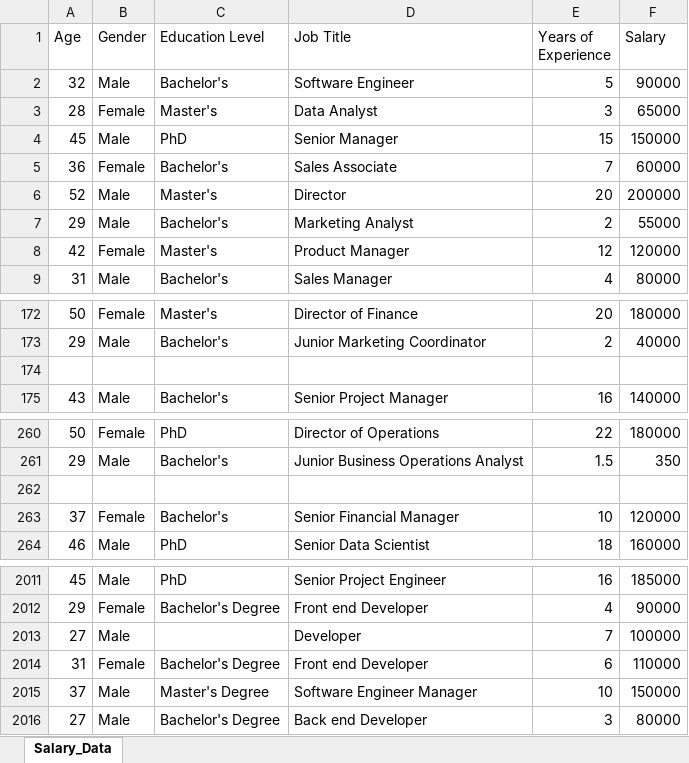
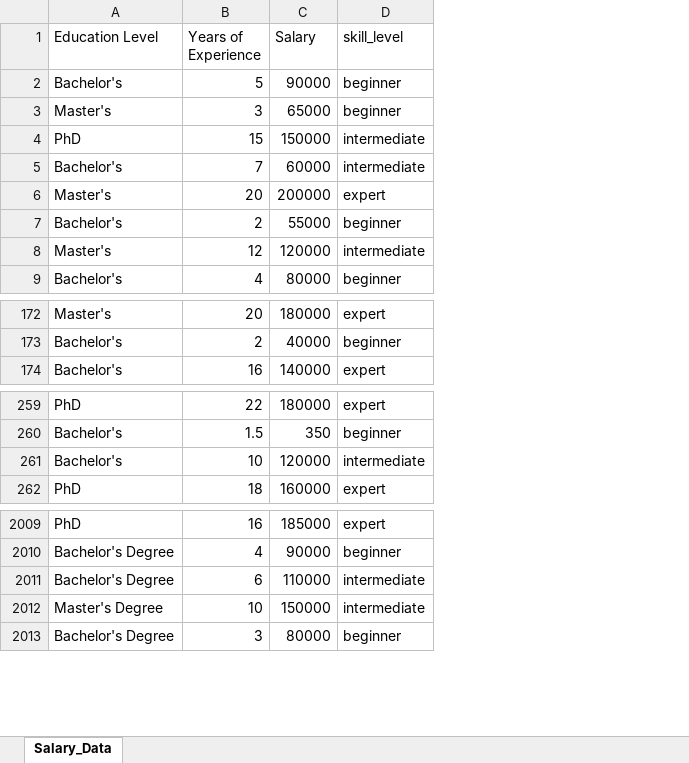
Before and after one commit to vijayagi/data-science-project-, an Excel workbook: project 2/Salary_Data.csv.xlsx, sheet Salary_Data, drawn as a sheet; only a part is shown, gaps mark what is left out; values as stored, in another font and other column widths than the file's, no borders; table styles not drawn; removed rows and columns are numbered as before the commit, all else as after; the diff names each change by its address in the sheet, - before the commit and + after, or states it on an @@ line.

```diff
--- a/project 2/Salary_Data.csv.xlsx (sheet Salary_Data)
+++ b/project 2/Salary_Data.csv.xlsx (sheet Salary_Data)
-column A (Age), rows 2-9: 32 | 28 | 45 | 36 | 52 | 29 | 42 | 31; rows 172-173: 50 | 29; row 175: 43; rows 260-261: 50 | 29; rows 263-264: 37 | 46; rows 2011-2012: 45 | 29; rows 2014-2016: 31 | 37 | 27
-column B (Gender), rows 2-9: Male | Female | Male | Female | Male | Male | Female | Male; rows 172-173: Female | Male; row 175: Male; rows 260-261: Female | Male; rows 263-264: Female | Male; rows 2011-2012: Male | Female; rows 2014-2016: Female | Male | Male
-column D (Job Title), rows 2-9: Software Engineer | Data Analyst | Senior Manager | Sales Associate | Director | Marketing Analyst | Product Manager | Sales Manager; rows 172-173: Director of Finance | Junior Marketing Coordinator; row 175: Senior Project Manager; rows 260-261: Director of Operations | Junior Business Operations Analyst; rows 263-264: Senior Financial Manager | Senior Data Scientist; rows 2011-2012: Senior Project Engineer | Front end Developer; rows 2014-2016: Front end Developer | Software Engineer Manager | Back end Developer
+column D (skill_level), rows 2-9: beginner | beginner | intermediate | intermediate | expert | beginner | intermediate | beginner; rows 172-174: expert | beginner | expert; rows 259-262: expert | beginner | intermediate | expert; rows 2009-2013: expert | beginner | intermediate | intermediate | beginner
-row 174: (empty)
-row 262: (empty)
-row 2013: 27 | Male |  | Developer | 7 | 100000
```
Also changed, not shown: 3 other files.
